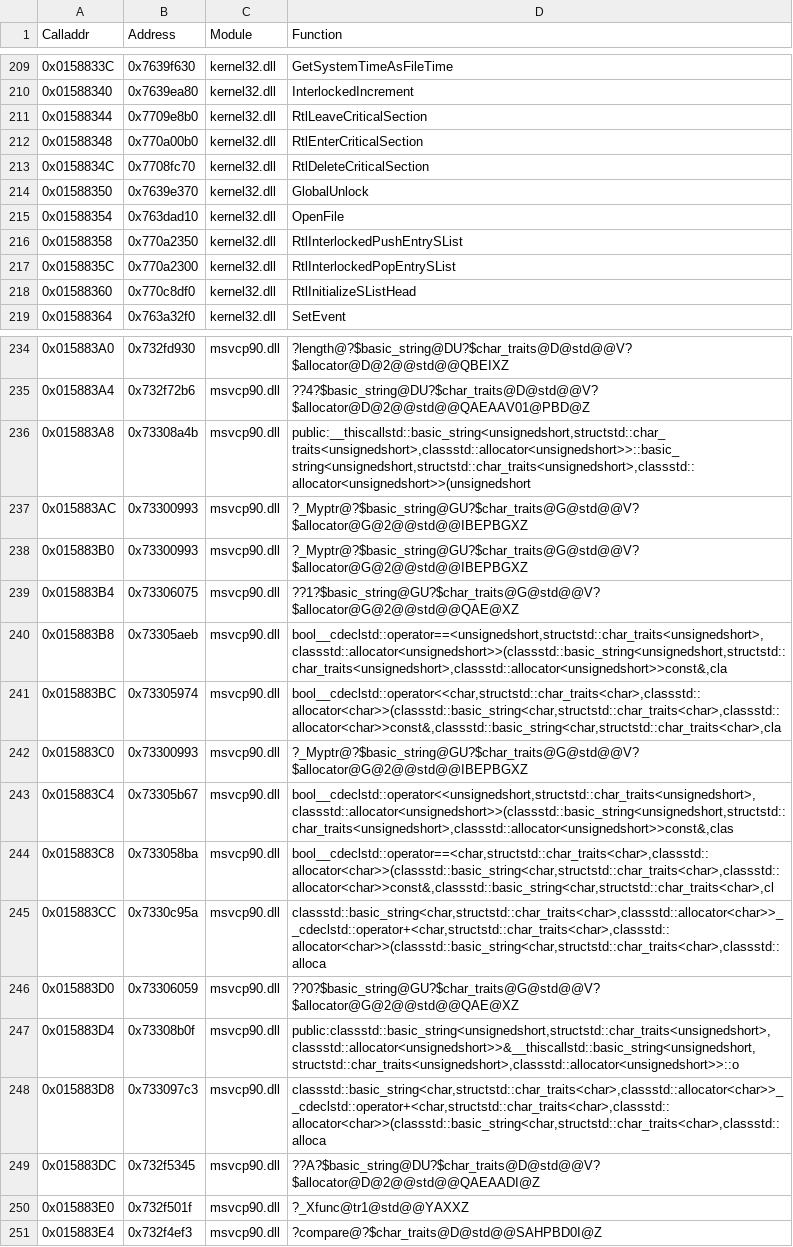
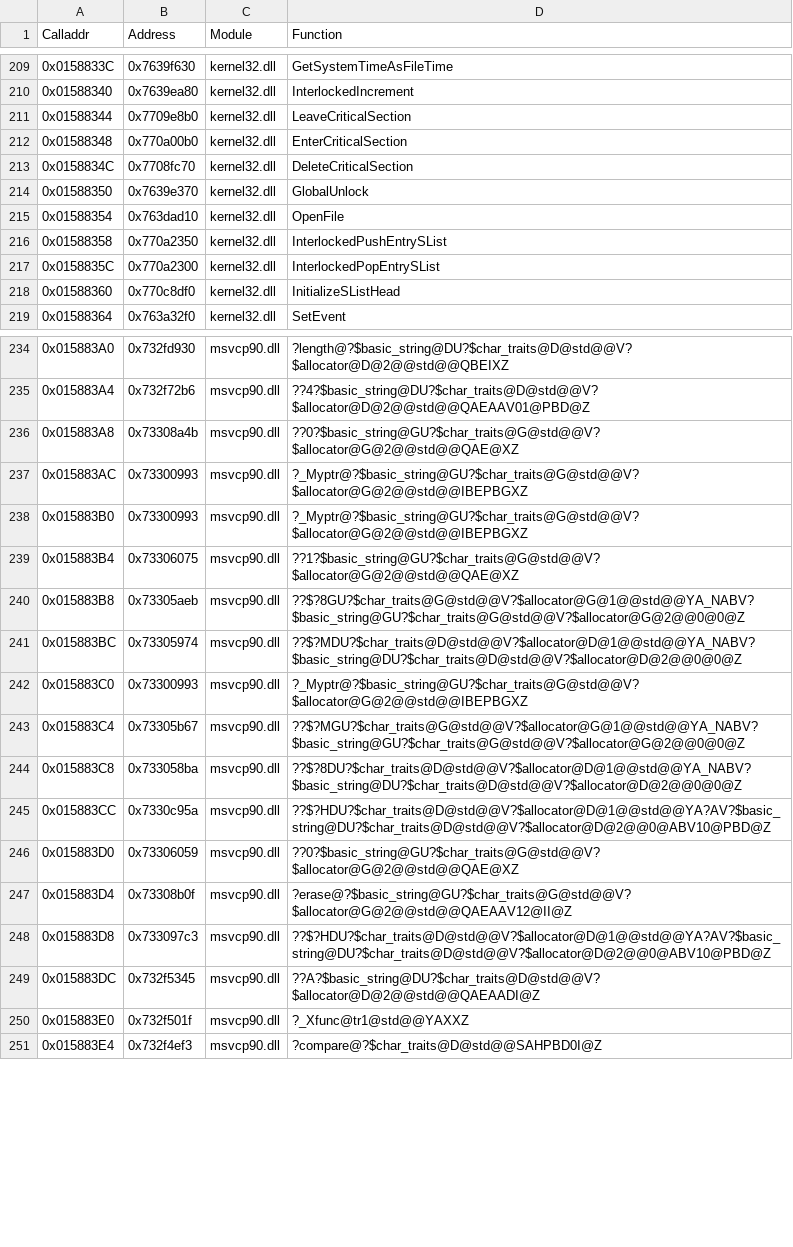
Before and after one commit to stndart/PatchingPE, a CSV file: game-dump/dumps/old-iat.csv2.csv, drawn as a sheet; only a part is shown, gaps mark what is left out; the diff covers the shown part only.

```diff
--- a/game-dump/dumps/old-iat.csv2.csv
+++ b/game-dump/dumps/old-iat.csv2.csv
@@ -210,10 +210,10 @@ Calladdr,Address,Module,Function
 0x01588340,0x7639ea80,kernel32.dll,InterlockedIncrement
-0x01588344,0x7709e8b0,kernel32.dll,RtlLeaveCriticalSection
-0x01588348,0x770a00b0,kernel32.dll,RtlEnterCriticalSection
-0x0158834C,0x7708fc70,kernel32.dll,RtlDeleteCriticalSection
+0x01588344,0x7709e8b0,kernel32.dll,LeaveCriticalSection
+0x01588348,0x770a00b0,kernel32.dll,EnterCriticalSection
+0x0158834C,0x7708fc70,kernel32.dll,DeleteCriticalSection
 0x01588350,0x7639e370,kernel32.dll,GlobalUnlock
 0x01588354,0x763dad10,kernel32.dll,OpenFile
-0x01588358,0x770a2350,kernel32.dll,RtlInterlockedPushEntrySList
-0x0158835C,0x770a2300,kernel32.dll,RtlInterlockedPopEntrySList
-0x01588360,0x770c8df0,kernel32.dll,RtlInitializeSListHead
+0x01588358,0x770a2350,kernel32.dll,InterlockedPushEntrySList
+0x0158835C,0x770a2300,kernel32.dll,InterlockedPopEntrySList
+0x01588360,0x770c8df0,kernel32.dll,InitializeSListHead
 0x01588364,0x763a32f0,kernel32.dll,SetEvent
@@ -235,3 +235,3 @@ Calladdr,Address,Module,Function
 0x015883A4,0x732f72b6,msvcp90.dll,??4?$basic_string@DU?$char_traits@D@std@@V?$allocator@D@2@@std@@QAEAAV01@PBD@Z
-0x015883A8,0x73308a4b,msvcp90.dll,"public:__thiscallstd::basic_string<unsignedshort,structstd::char_traits<unsignedshort>,classstd::allocator<unsignedshort>>::basic_string<unsignedshort,structstd::char_traits<unsignedshort>,classstd::allocator<unsignedshort>>(unsignedshort"
+0x015883A8,0x73308a4b,msvcp90.dll,??0?$basic_string@GU?$char_traits@G@std@@V?$allocator@G@2@@std@@QAE@XZ
 0x015883AC,0x73300993,msvcp90.dll,?_Myptr@?$basic_string@GU?$char_traits@G@std@@V?$allocator@G@2@@std@@IBEPBGXZ
@@ -239,11 +239,11 @@ Calladdr,Address,Module,Function
 0x015883B4,0x73306075,msvcp90.dll,??1?$basic_string@GU?$char_traits@G@std@@V?$allocator@G@2@@std@@QAE@XZ
-0x015883B8,0x73305aeb,msvcp90.dll,"bool__cdeclstd::operator==<unsignedshort,structstd::char_traits<unsignedshort>,classstd::allocator<unsignedshort>>(classstd::basic_string<unsignedshort,structstd::char_traits<unsignedshort>,classstd::allocator<unsignedshort>>const&,cla"
-0x015883BC,0x73305974,msvcp90.dll,"bool__cdeclstd::operator<<char,structstd::char_traits<char>,classstd::allocator<char>>(classstd::basic_string<char,structstd::char_traits<char>,classstd::allocator<char>>const&,classstd::basic_string<char,structstd::char_traits<char>,cla"
+0x015883B8,0x73305aeb,msvcp90.dll,??$?8GU?$char_traits@G@std@@V?$allocator@G@1@@std@@YA_NABV?$basic_string@GU?$char_traits@G@std@@V?$allocator@G@2@@0@0@Z
+0x015883BC,0x73305974,msvcp90.dll,??$?MDU?$char_traits@D@std@@V?$allocator@D@1@@std@@YA_NABV?$basic_string@DU?$char_traits@D@std@@V?$allocator@D@2@@0@0@Z
 0x015883C0,0x73300993,msvcp90.dll,?_Myptr@?$basic_string@GU?$char_traits@G@std@@V?$allocator@G@2@@std@@IBEPBGXZ
-0x015883C4,0x73305b67,msvcp90.dll,"bool__cdeclstd::operator<<unsignedshort,structstd::char_traits<unsignedshort>,classstd::allocator<unsignedshort>>(classstd::basic_string<unsignedshort,structstd::char_traits<unsignedshort>,classstd::allocator<unsignedshort>>const&,clas"
-0x015883C8,0x733058ba,msvcp90.dll,"bool__cdeclstd::operator==<char,structstd::char_traits<char>,classstd::allocator<char>>(classstd::basic_string<char,structstd::char_traits<char>,classstd::allocator<char>>const&,classstd::basic_string<char,structstd::char_traits<char>,cl"
-0x015883CC,0x7330c95a,msvcp90.dll,"classstd::basic_string<char,structstd::char_traits<char>,classstd::allocator<char>>__cdeclstd::operator+<char,structstd::char_traits<char>,classstd::allocator<char>>(classstd::basic_string<char,structstd::char_traits<char>,classstd::alloca"
+0x015883C4,0x73305b67,msvcp90.dll,??$?MGU?$char_traits@G@std@@V?$allocator@G@1@@std@@YA_NABV?$basic_string@GU?$char_traits@G@std@@V?$allocator@G@2@@0@0@Z
+0x015883C8,0x733058ba,msvcp90.dll,??$?8DU?$char_traits@D@std@@V?$allocator@D@1@@std@@YA_NABV?$basic_string@DU?$char_traits@D@std@@V?$allocator@D@2@@0@0@Z
+0x015883CC,0x7330c95a,msvcp90.dll,??$?HDU?$char_traits@D@std@@V?$allocator@D@1@@std@@YA?AV?$basic_string@DU?$char_traits@D@std@@V?$allocator@D@2@@0@ABV10@PBD@Z
 0x015883D0,0x73306059,msvcp90.dll,??0?$basic_string@GU?$char_traits@G@std@@V?$allocator@G@2@@std@@QAE@XZ
-0x015883D4,0x73308b0f,msvcp90.dll,"public:classstd::basic_string<unsignedshort,structstd::char_traits<unsignedshort>,classstd::allocator<unsignedshort>>&__thiscallstd::basic_string<unsignedshort,structstd::char_traits<unsignedshort>,classstd::allocator<unsignedshort>>::o"
-0x015883D8,0x733097c3,msvcp90.dll,"classstd::basic_string<char,structstd::char_traits<char>,classstd::allocator<char>>__cdeclstd::operator+<char,structstd::char_traits<char>,classstd::allocator<char>>(classstd::basic_string<char,structstd::char_traits<char>,classstd::alloca"
+0x015883D4,0x73308b0f,msvcp90.dll,?erase@?$basic_string@GU?$char_traits@G@std@@V?$allocator@G@2@@std@@QAEAAV12@II@Z
+0x015883D8,0x733097c3,msvcp90.dll,??$?HDU?$char_traits@D@std@@V?$allocator@D@1@@std@@YA?AV?$basic_string@DU?$char_traits@D@std@@V?$allocator@D@2@@0@ABV10@PBD@Z
 0x015883DC,0x732f5345,msvcp90.dll,??A?$basic_string@DU?$char_traits@D@std@@V?$allocator@D@2@@std@@QAEAADI@Z
```
Also changed, not shown: 27 edited cells elsewhere in this file, 4 other files.
